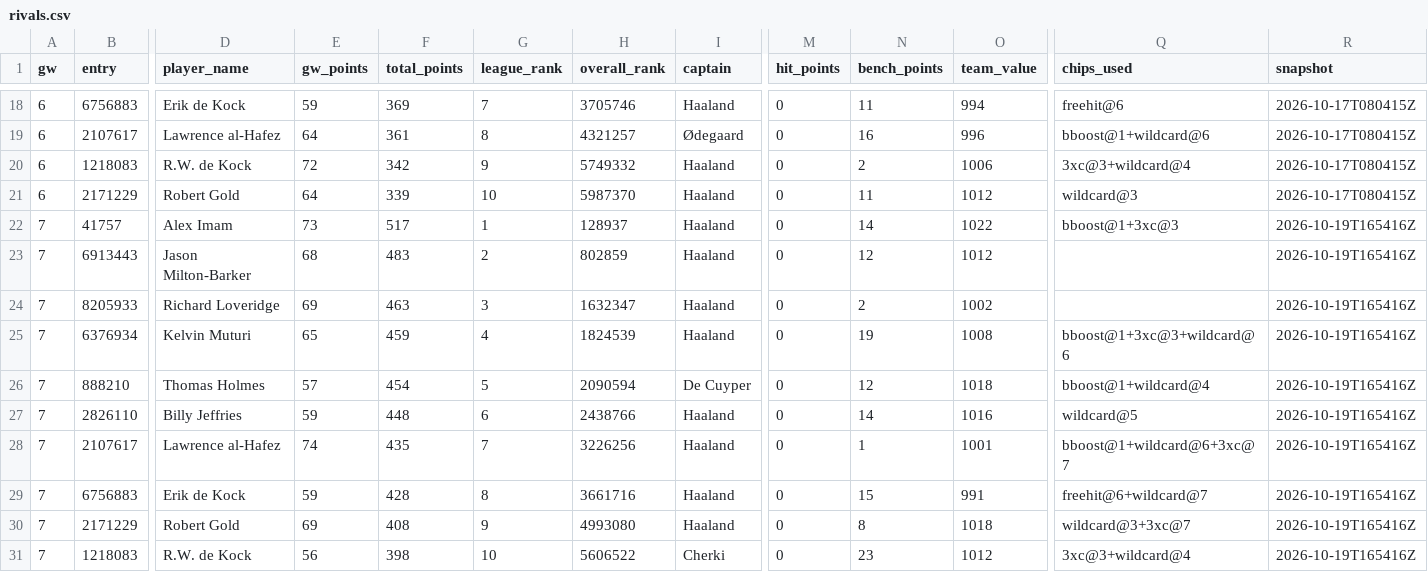
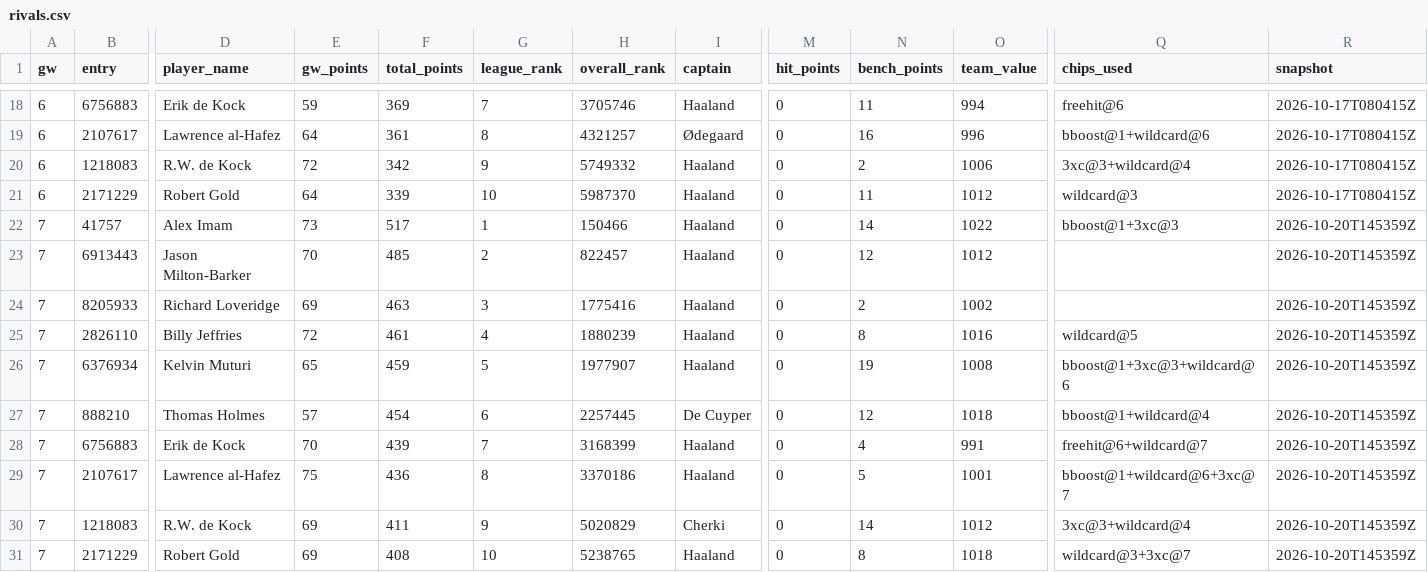
Before and after one commit to erikdekock/FPL2627, a CSV file: data/rivals.csv, drawn as a sheet; only a part is shown, gaps mark what is left out; removed rows and columns are numbered as before the commit, all else as after; rows hold the shown columns only; the diff names each change by its address in the sheet, - before the commit and + after, or states it on an @@ line.

```diff
--- a/data/rivals.csv
+++ b/data/rivals.csv
-H22 (overall_rank): 128937
+H22 (overall_rank): 150466
-R22:R24 (snapshot): 2026-10-19T165416Z
+R22:R24 (snapshot): 2026-10-20T145359Z
-E23 (gw_points): 68
+E23 (gw_points): 70
-F23 (total_points): 483
+F23 (total_points): 485
-H23 (overall_rank): 802859
+H23 (overall_rank): 822457
-H24 (overall_rank): 1632347
+H24 (overall_rank): 1775416
+row 25: 7 | 2826110 | Billy Jeffries | 72 | 461 | 4 | 1880239 | Haaland | 0 | 8 | 1016 | wildcard@5 | 2026-10-20T145359Z
-G26 (league_rank): 4
+G26 (league_rank): 5
-H26 (overall_rank): 1824539
+H26 (overall_rank): 1977907
-R26:R27 (snapshot): 2026-10-19T165416Z
+R26:R27 (snapshot): 2026-10-20T145359Z
-G27 (league_rank): 5
+G27 (league_rank): 6
-H27 (overall_rank): 2090594
+H27 (overall_rank): 2257445
-row 27: 7 | 2826110 | Billy Jeffries | 59 | 448 | 6 | 2438766 | Haaland | 0 | 14 | 1016 | wildcard@5 | 2026-10-19T165416Z
-row 28: 7 | 2107617 | Lawrence al-Hafez | 74 | 435 | 7 | 3226256 | Haaland | 0 | 1 | 1001 | bboost@1+wildcard@6+3xc@7 | 2026-10-19T165416Z
-E28 (gw_points): 59
+E28 (gw_points): 70
-F28 (total_points): 428
+F28 (total_points): 439
-G28 (league_rank): 8
+G28 (league_rank): 7
-H28 (overall_rank): 3661716
+H28 (overall_rank): 3168399
-N28 (bench_points): 15
+N28 (bench_points): 4
-R28 (snapshot): 2026-10-19T165416Z
+R28 (snapshot): 2026-10-20T145359Z
+row 29: 7 | 2107617 | Lawrence al-Hafez | 75 | 436 | 8 | 3370186 | Haaland | 0 | 5 | 1001 | bboost@1+wildcard@6+3xc@7 | 2026-10-20T145359Z
+row 30: 7 | 1218083 | R.W. de Kock | 69 | 411 | 9 | 5020829 | Cherki | 0 | 14 | 1012 | 3xc@3+wildcard@4 | 2026-10-20T145359Z
-G31 (league_rank): 9
+G31 (league_rank): 10
-H31 (overall_rank): 4993080
+H31 (overall_rank): 5238765
-R31 (snapshot): 2026-10-19T165416Z
+R31 (snapshot): 2026-10-20T145359Z
-row 31: 7 | 1218083 | R.W. de Kock | 56 | 398 | 10 | 5606522 | Cherki | 0 | 23 | 1012 | 3xc@3+wildcard@4 | 2026-10-19T165416Z
```
Also changed, not shown: data/xp/team_strength.csv, data/xp/xp_gw08-12.csv, 4 other files.
